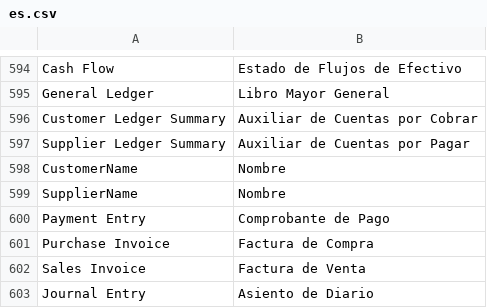
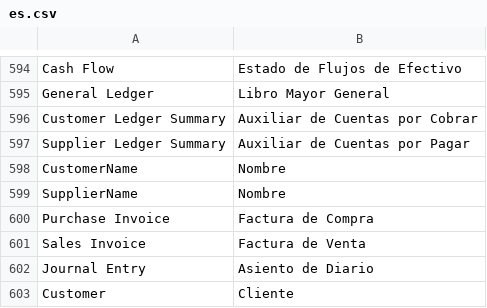
Before and after one commit to dev-alex04/l10n_ve, a CSV file: l10n_ve/translations/es.csv, drawn as a sheet; only a part is shown, gaps mark what is left out; the shorter side is filled out with more unchanged rows; the diff names each change by its address in the sheet, - before the commit and + after, or states it on an @@ line.

Commit message:
traduccion

```diff
--- a/l10n_ve/translations/es.csv
+++ b/l10n_ve/translations/es.csv
-row 600: Payment Entry | Comprobante de Pago
```
